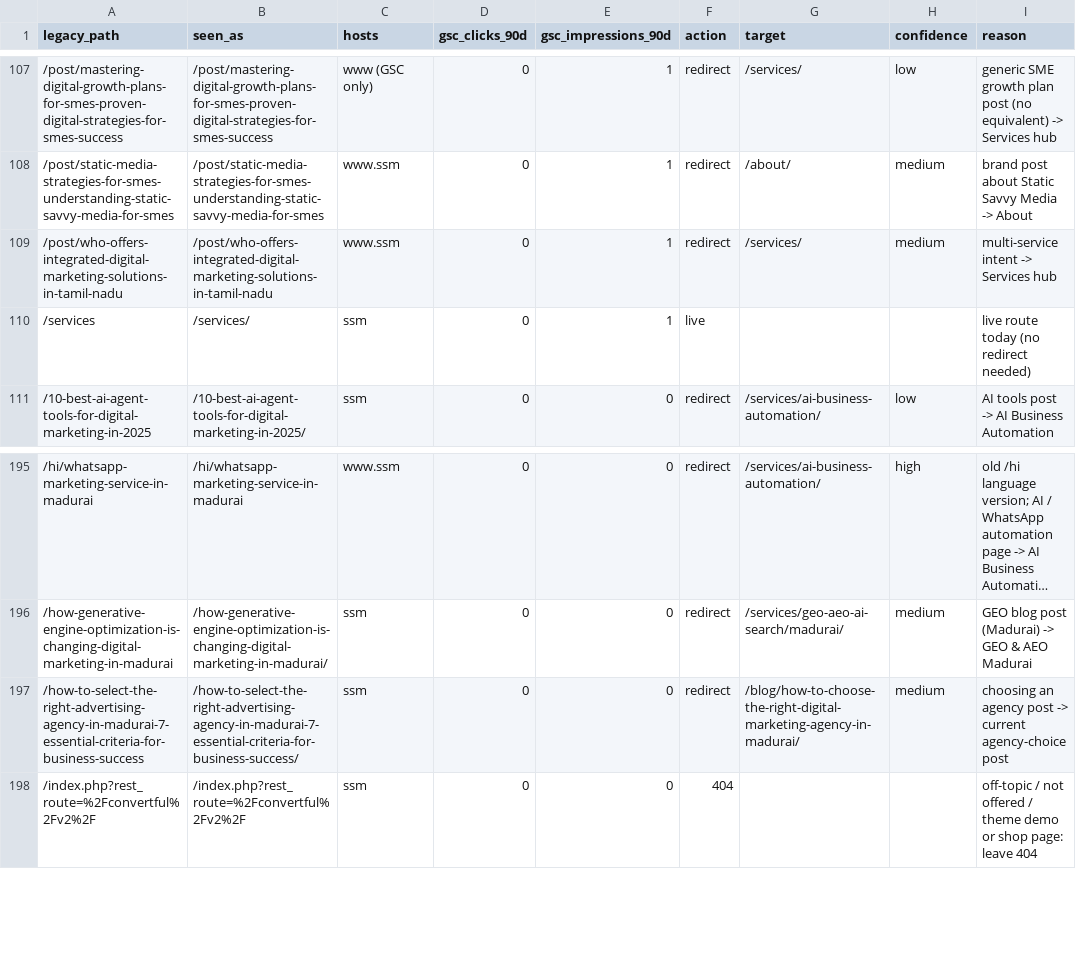
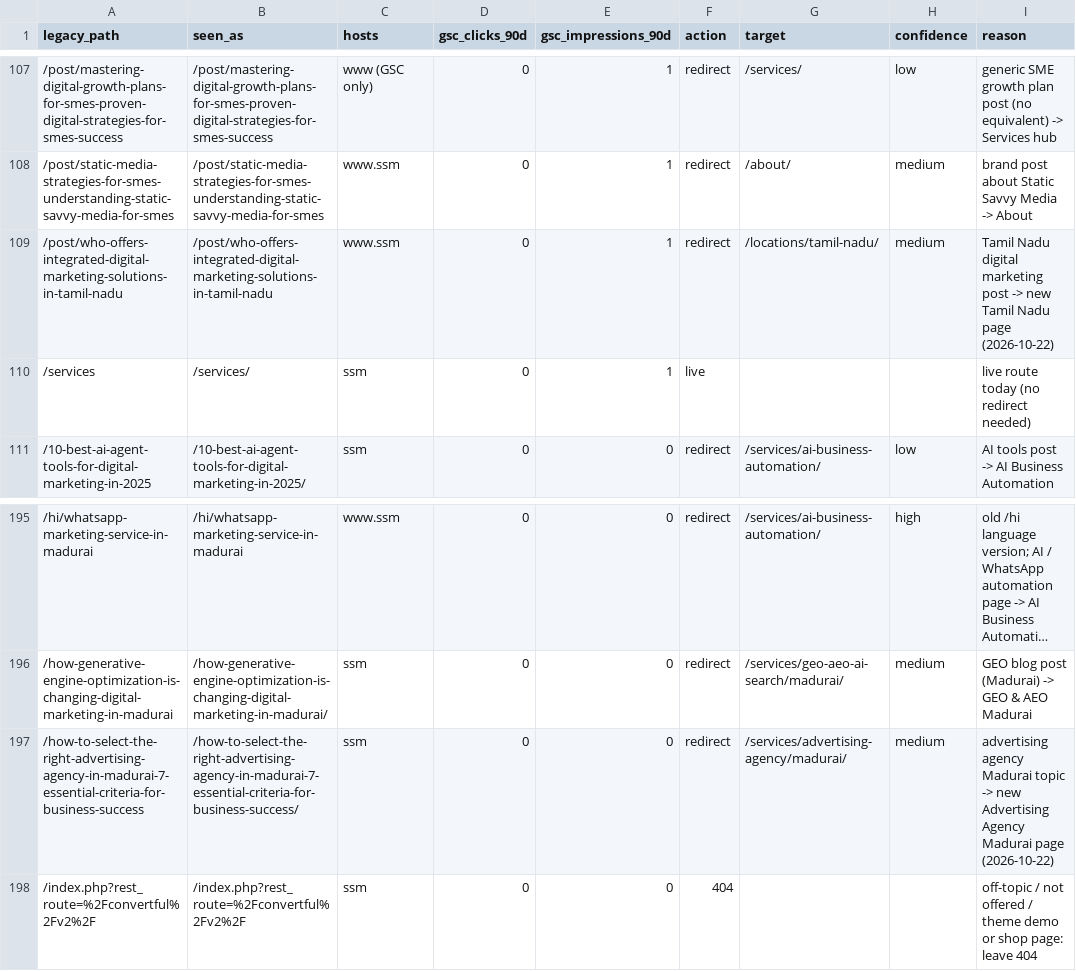
Before and after one commit to ssavvymedia/Static-Savvy-Media, a CSV file: scripts/seo/legacy-redirects.csv, drawn as a sheet; only a part is shown, gaps mark what is left out; long unchanged cells end in …; the diff covers the shown part only.

Commit message:
SEO: crawlable prerendered bodies + JSON-LD for home & Madurai; add Advertising Agency Madurai, Tamil Nadu location, Top DM companies in Madurai guide; FAQ data modules; legacy redirects (#12)
Co-authored-by: ssavvymedia <298595817+ssavvymedia@users.noreply.github.com>

```diff
--- a/scripts/seo/legacy-redirects.csv
+++ b/scripts/seo/legacy-redirects.csv
@@ -108,3 +108,3 @@ legacy_path,seen_as,hosts,gsc_clicks_90d,gsc_impressions_90d,action,target,confi
 /post/static-media-strategies-for-smes-understanding-static-savvy-media-for-smes,/post/static-media-strategies-for-smes-understanding-static-savvy-media-for-smes,www.ssm,0,1,redirect,/about/,medium,brand post about Static Savvy Media -> About
-/post/who-offers-integrated-digital-marketing-solutions-in-tamil-nadu,/post/who-offers-integrated-digital-marketing-solutions-in-tamil-nadu,www.ssm,0,1,redirect,/services/,medium,multi-service intent -> Services hub
+/post/who-offers-integrated-digital-marketing-solutions-in-tamil-nadu,/post/who-offers-integrated-digital-marketing-solutions-in-tamil-nadu,www.ssm,0,1,redirect,/locations/tamil-nadu/,medium,Tamil Nadu digital marketing post -> new Tamil Nadu page (2026-10-22)
 /services,/services/,ssm,0,1,live,,,live route today (no redirect needed)
@@ -196,3 +196,3 @@ legacy_path,seen_as,hosts,gsc_clicks_90d,gsc_impressions_90d,action,target,confi
 /how-generative-engine-optimization-is-changing-digital-marketing-in-madurai,/how-generative-engine-optimization-is-changing-digital-marketing-in-madurai/,ssm,0,0,redirect,/services/geo-aeo-ai-search/madurai/,medium,GEO blog post (Madurai) -> GEO & AEO Madurai
-/how-to-select-the-right-advertising-agency-in-madurai-7-essential-criteria-for-business-success,/how-to-select-the-right-advertising-agency-in-madurai-7-essential-criteria-for-business-success/,ssm,0,0,redirect,/blog/how-to-choose-the-right-digital-marketing-agency-in-madurai/,medium,choosing an agency post -> current agency-choice post
+/how-to-select-the-right-advertising-agency-in-madurai-7-essential-criteria-for-business-success,/how-to-select-the-right-advertising-agency-in-madurai-7-essential-criteria-for-business-success/,ssm,0,0,redirect,/services/advertising-agency/madurai/,medium,advertising agency Madurai topic -> new Advertising Agency Madurai page (2026-10-22)
 /index.php?rest_route=%2Fconvertful%2Fv2%2F,/index.php?rest_route=%2Fconvertful%2Fv2%2F,ssm,0,0,404,,,off-topic / not offered / theme demo or shop page: leave 404
```
Also changed, not shown: 34 edited cells elsewhere in this file, 18 other files.
